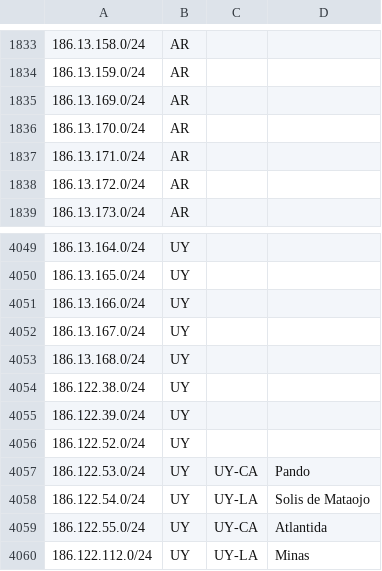
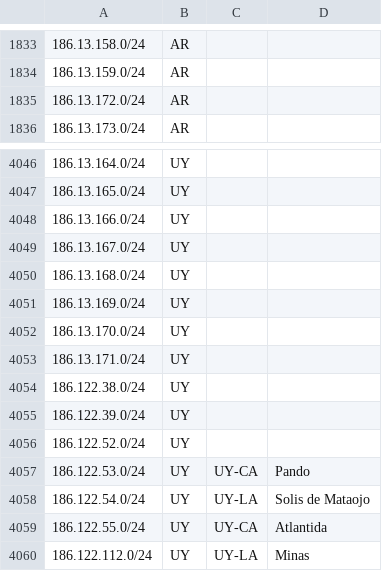
Before and after one commit to cti9744/geofeeds, a CSV file: geofeeds.csv, drawn as a sheet; only a part is shown, gaps mark what is left out.

Commit message:
update bot on node for geofeeds #2

```diff
--- a/geofeeds.csv
+++ b/geofeeds.csv
@@ -1834,5 +1834,2 @@
 186.13.159.0/24,AR,,,
-186.13.169.0/24,AR,,,
-186.13.170.0/24,AR,,,
-186.13.171.0/24,AR,,,
 186.13.172.0/24,AR,,,
@@ -4053,2 +4050,5 @@
 186.13.168.0/24,UY,,,
+186.13.169.0/24,UY,,,
+186.13.170.0/24,UY,,,
+186.13.171.0/24,UY,,,
 186.122.38.0/24,UY,,,
```
